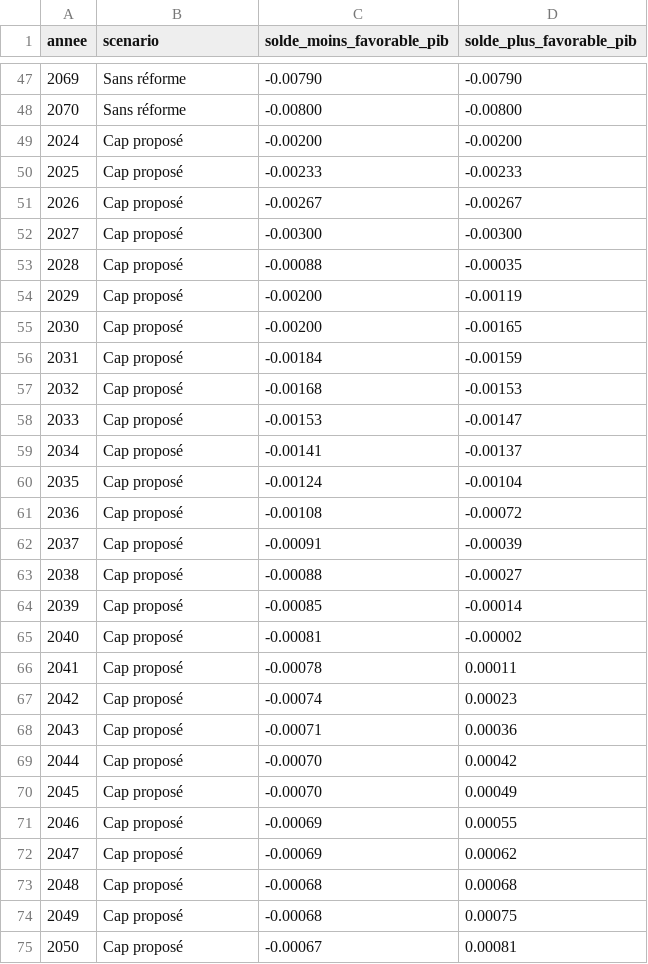
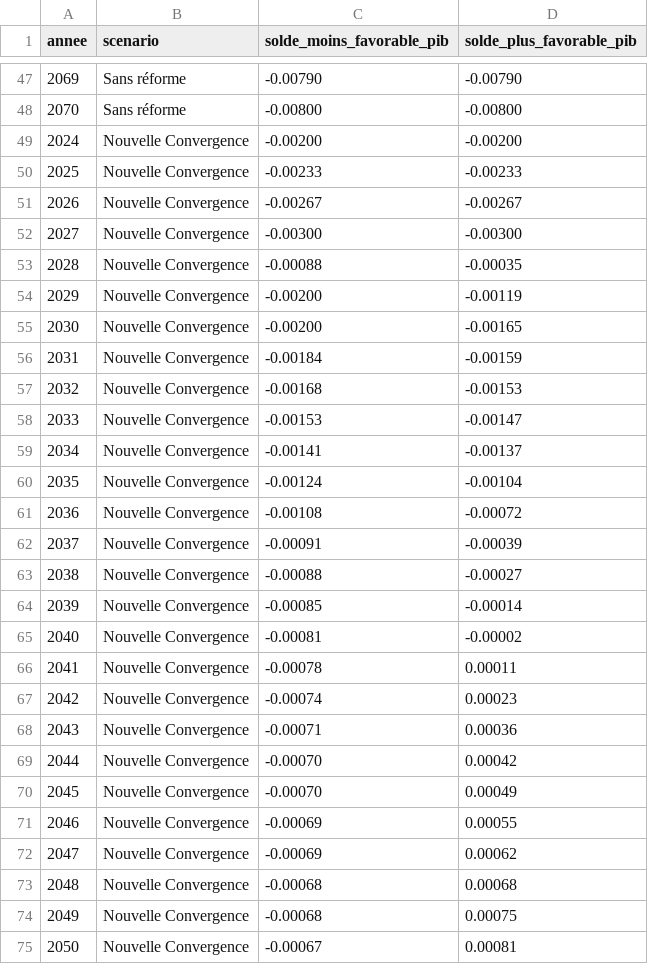
Before and after one commit to nouvelle-convergence/programme, a CSV file: projections/projection-retraites-modeles.csv, drawn as a sheet; only a part is shown, gaps mark what is left out; the diff covers the shown part only.

```diff
--- a/projections/projection-retraites-modeles.csv
+++ b/projections/projection-retraites-modeles.csv
@@ -48,28 +48,28 @@ annee;scenario;solde_moins_favorable_pib;solde_plus_favorable_pib
 2070;Sans réforme;-0.00800;-0.00800
-2024;Cap proposé;-0.00200;-0.00200
-2025;Cap proposé;-0.00233;-0.00233
-2026;Cap proposé;-0.00267;-0.00267
-2027;Cap proposé;-0.00300;-0.00300
-2028;Cap proposé;-0.00088;-0.00035
-2029;Cap proposé;-0.00200;-0.00119
-2030;Cap proposé;-0.00200;-0.00165
-2031;Cap proposé;-0.00184;-0.00159
-2032;Cap proposé;-0.00168;-0.00153
-2033;Cap proposé;-0.00153;-0.00147
-2034;Cap proposé;-0.00141;-0.00137
-2035;Cap proposé;-0.00124;-0.00104
-2036;Cap proposé;-0.00108;-0.00072
-2037;Cap proposé;-0.00091;-0.00039
-2038;Cap proposé;-0.00088;-0.00027
-2039;Cap proposé;-0.00085;-0.00014
-2040;Cap proposé;-0.00081;-0.00002
-2041;Cap proposé;-0.00078;0.00011
-2042;Cap proposé;-0.00074;0.00023
-2043;Cap proposé;-0.00071;0.00036
-2044;Cap proposé;-0.00070;0.00042
-2045;Cap proposé;-0.00070;0.00049
-2046;Cap proposé;-0.00069;0.00055
-2047;Cap proposé;-0.00069;0.00062
-2048;Cap proposé;-0.00068;0.00068
-2049;Cap proposé;-0.00068;0.00075
-2050;Cap proposé;-0.00067;0.00081
+2024;Nouvelle Convergence;-0.00200;-0.00200
+2025;Nouvelle Convergence;-0.00233;-0.00233
+2026;Nouvelle Convergence;-0.00267;-0.00267
+2027;Nouvelle Convergence;-0.00300;-0.00300
+2028;Nouvelle Convergence;-0.00088;-0.00035
+2029;Nouvelle Convergence;-0.00200;-0.00119
+2030;Nouvelle Convergence;-0.00200;-0.00165
+2031;Nouvelle Convergence;-0.00184;-0.00159
+2032;Nouvelle Convergence;-0.00168;-0.00153
+2033;Nouvelle Convergence;-0.00153;-0.00147
+2034;Nouvelle Convergence;-0.00141;-0.00137
+2035;Nouvelle Convergence;-0.00124;-0.00104
+2036;Nouvelle Convergence;-0.00108;-0.00072
+2037;Nouvelle Convergence;-0.00091;-0.00039
+2038;Nouvelle Convergence;-0.00088;-0.00027
+2039;Nouvelle Convergence;-0.00085;-0.00014
+2040;Nouvelle Convergence;-0.00081;-0.00002
+2041;Nouvelle Convergence;-0.00078;0.00011
+2042;Nouvelle Convergence;-0.00074;0.00023
+2043;Nouvelle Convergence;-0.00071;0.00036
+2044;Nouvelle Convergence;-0.00070;0.00042
+2045;Nouvelle Convergence;-0.00070;0.00049
+2046;Nouvelle Convergence;-0.00069;0.00055
+2047;Nouvelle Convergence;-0.00069;0.00062
+2048;Nouvelle Convergence;-0.00068;0.00068
+2049;Nouvelle Convergence;-0.00068;0.00075
+2050;Nouvelle Convergence;-0.00067;0.00081
```
Also changed, not shown: 20 edited cells elsewhere in this file, projections/projection-retraites-partis.csv, projections/projection-retraites-pension.csv, 13 other files.
